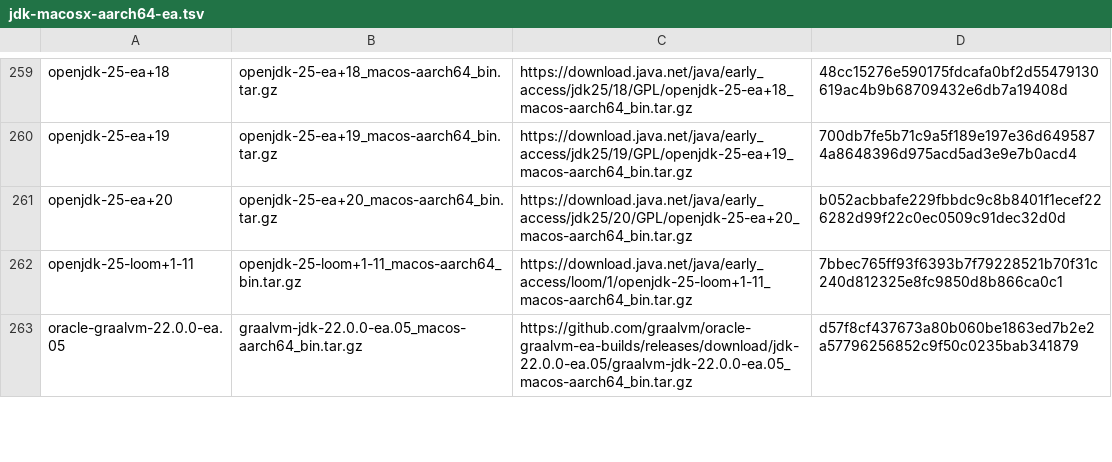
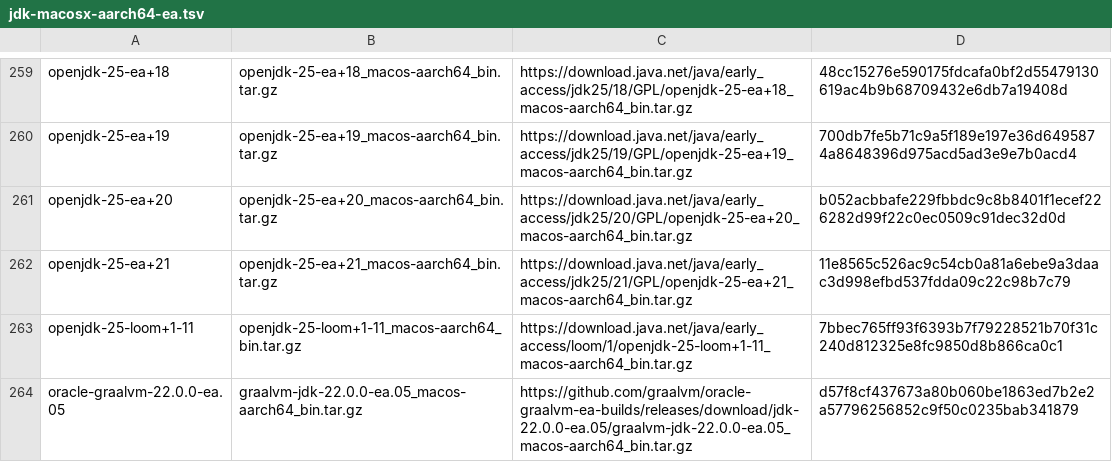
Before and after one commit to halcyon/asdf-java, a TSV file: data/jdk-macosx-aarch64-ea.tsv, drawn as a sheet; only a part is shown, gaps mark what is left out.

```diff
--- a/data/jdk-macosx-aarch64-ea.tsv
+++ b/data/jdk-macosx-aarch64-ea.tsv
@@ -261,2 +261,3 @@ openjdk-25-ea+19	openjdk-25-ea+19_macos-aarch64_bin.tar.gz	https://download.java
 openjdk-25-ea+20	openjdk-25-ea+20_macos-aarch64_bin.tar.gz	https://download.java.net/java/early_access/jdk25/20/GPL/openjdk-25-ea+20_macos-aarch64_bin.tar.gz	b052acbbafe229fbbdc9c8b8401f1ecef226282d99f22c0ec0509c91dec32d0d
+openjdk-25-ea+21	openjdk-25-ea+21_macos-aarch64_bin.tar.gz	https://download.java.net/java/early_access/jdk25/21/GPL/openjdk-25-ea+21_macos-aarch64_bin.tar.gz	11e8565c526ac9c54cb0a81a6ebe9a3daac3d998efbd537fdda09c22c98b7c79
 openjdk-25-loom+1-11	openjdk-25-loom+1-11_macos-aarch64_bin.tar.gz	https://download.java.net/java/early_access/loom/1/openjdk-25-loom+1-11_macos-aarch64_bin.tar.gz	7bbec765ff93f6393b7f79228521b70f31c240d812325e8fc9850d8b866ca0c1
```
Also changed, not shown: data/jdk-linux-aarch64-ea.tsv, data/jdk-linux-x86_64-ea.tsv, 5 other files.
